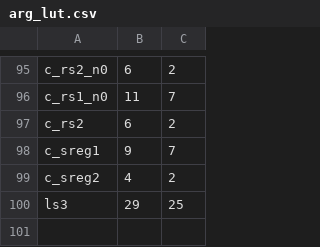
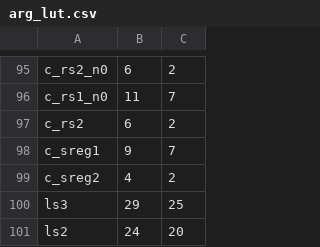
Before and after one commit to synthara/riscv-opcodes, a CSV file: arg_lut.csv, drawn as a sheet; only a part is shown, gaps mark what is left out.

```diff
--- a/arg_lut.csv
+++ b/arg_lut.csv
@@ -100 +100,2 @@
 "ls3", 29, 25
+"ls2", 24, 20
```
Also changed, not shown: 3 other files.
